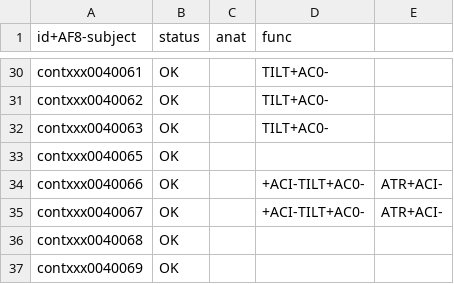
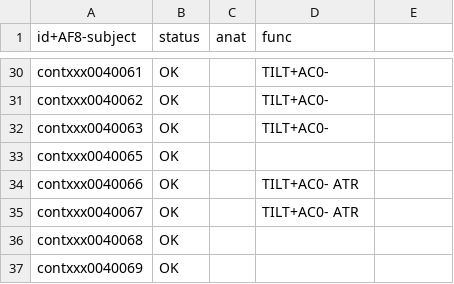
Before and after one commit to SIMEXP/glm_connectome, a CSV file: qc_report.csv, drawn as a sheet; only a part is shown, gaps mark what is left out.

Commit message:
Minor fix in the CSV file.

```diff
--- a/qc_report.csv
+++ b/qc_report.csv
@@ -33,4 +33,4 @@ contxxx0040063,OK,,TILT+AC0-
 contxxx0040065,OK,,
-contxxx0040066,OK,,+ACI-TILT+AC0-, ATR+ACI-
-contxxx0040067,OK,,+ACI-TILT+AC0-, ATR+ACI-
+contxxx0040066,OK,,TILT+AC0- ATR
+contxxx0040067,OK,,TILT+AC0- ATR
 contxxx0040068,OK,,
```
